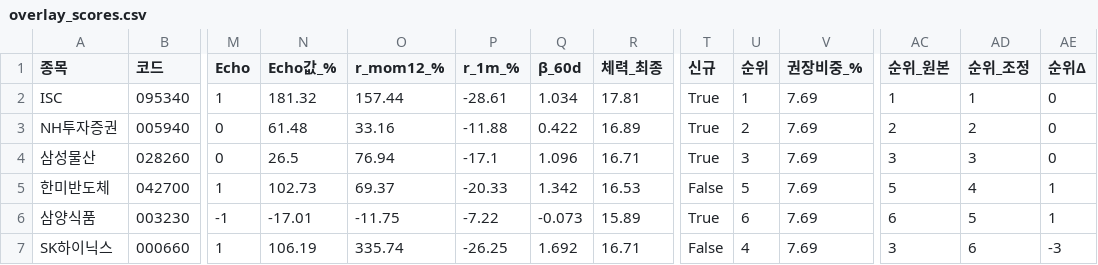
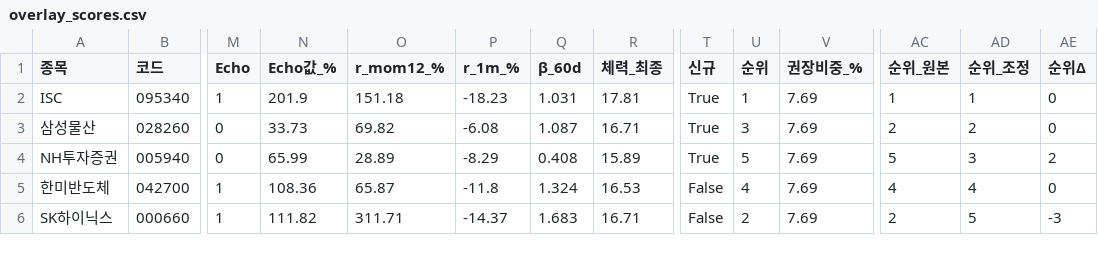
Before and after one commit to luminae21-source/jinwoo-quant-auto, a CSV file: docs/overlay_scores.csv, drawn as a sheet; only a part is shown, gaps mark what is left out; removed rows and columns are numbered as before the commit, all else as after; rows hold the shown columns only; the diff covers the shown part only; the diff names each change by its address in the sheet, - before the commit and + after, or states it on an @@ line.

```diff
--- a/docs/overlay_scores.csv
+++ b/docs/overlay_scores.csv
-N2 (Echo값_%): 181.32
+N2 (Echo값_%): 201.9
-O2 (r_mom12_%): 157.44
+O2 (r_mom12_%): 151.18
-P2 (r_1m_%): -28.61
+P2 (r_1m_%): -18.23
-Q2 (β_60d): 1.034
+Q2 (β_60d): 1.031
-row 3: NH투자증권 | 005940 | 0 | 61.48 | 33.16 | -11.88 | 0.422 | 16.89 | True | 2 | 7.69 | 2 | 2 | 0
-N3 (Echo값_%): 26.5
+N3 (Echo값_%): 33.73
-O3 (r_mom12_%): 76.94
+O3 (r_mom12_%): 69.82
-P3 (r_1m_%): -17.1
+P3 (r_1m_%): -6.08
-Q3 (β_60d): 1.096
+Q3 (β_60d): 1.087
-AC3 (순위_원본): 3
+AC3 (순위_원본): 2
-AD3 (순위_조정): 3
+AD3 (순위_조정): 2
+row 4: NH투자증권 | 005940 | 0 | 65.99 | 28.89 | -8.29 | 0.408 | 15.89 | True | 5 | 7.69 | 5 | 3 | 2
-N5 (Echo값_%): 102.73
+N5 (Echo값_%): 108.36
-O5 (r_mom12_%): 69.37
+O5 (r_mom12_%): 65.87
-P5 (r_1m_%): -20.33
+P5 (r_1m_%): -11.8
-Q5 (β_60d): 1.342
+Q5 (β_60d): 1.324
-U5 (순위): 5
+U5 (순위): 4
-AC5 (순위_원본): 5
+AC5 (순위_원본): 4
-AE5 (순위Δ): 1
+AE5 (순위Δ): 0
-row 6: 삼양식품 | 003230 | -1 | -17.01 | -11.75 | -7.22 | -0.073 | 15.89 | True | 6 | 7.69 | 6 | 5 | 1
-N6 (Echo값_%): 106.19
+N6 (Echo값_%): 111.82
-O6 (r_mom12_%): 335.74
+O6 (r_mom12_%): 311.71
-P6 (r_1m_%): -26.25
+P6 (r_1m_%): -14.37
-Q6 (β_60d): 1.692
+Q6 (β_60d): 1.683
-U6 (순위): 4
+U6 (순위): 2
-AC6 (순위_원본): 3
+AC6 (순위_원본): 2
-AD6 (순위_조정): 6
+AD6 (순위_조정): 5
```
Also changed, not shown: 1 added row and 54 edited cells elsewhere in this file, docs/v36_scores_latest.csv, docs/v37_1_scores.csv, 10 other files.
